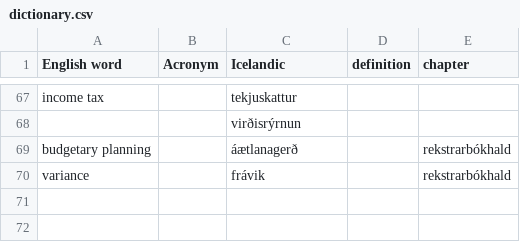
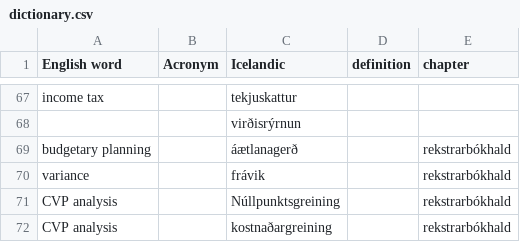
Before and after one commit to judyfong/vid505g-arsreikningagerdA, a CSV file: dictionary.csv, drawn as a sheet; only a part is shown, gaps mark what is left out; the diff names each change by its address in the sheet, - before the commit and + after, or states it on an @@ line.

Commit message:
Update dictionary.csv

```diff
--- a/dictionary.csv
+++ b/dictionary.csv
+row 71: CVP analysis |  | Núllpunktsgreining |  | rekstrarbókhald
+row 72: CVP analysis |  | kostnaðargreining |  | rekstrarbókhald
```
